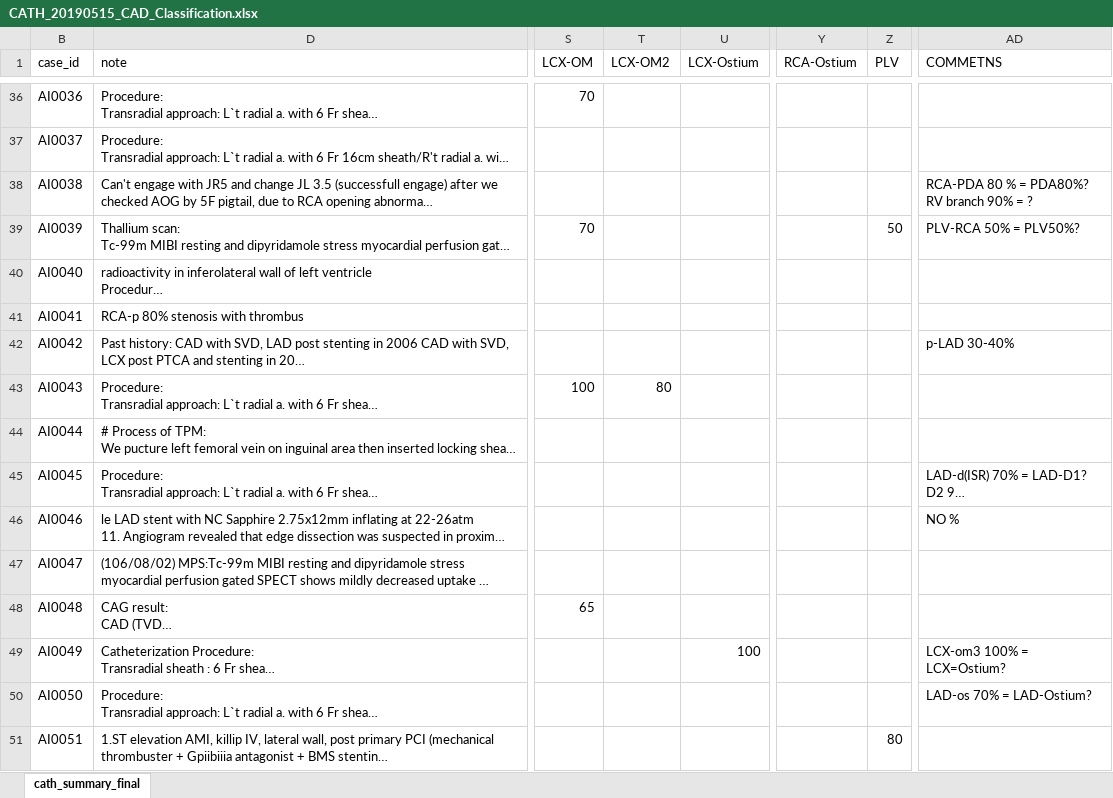
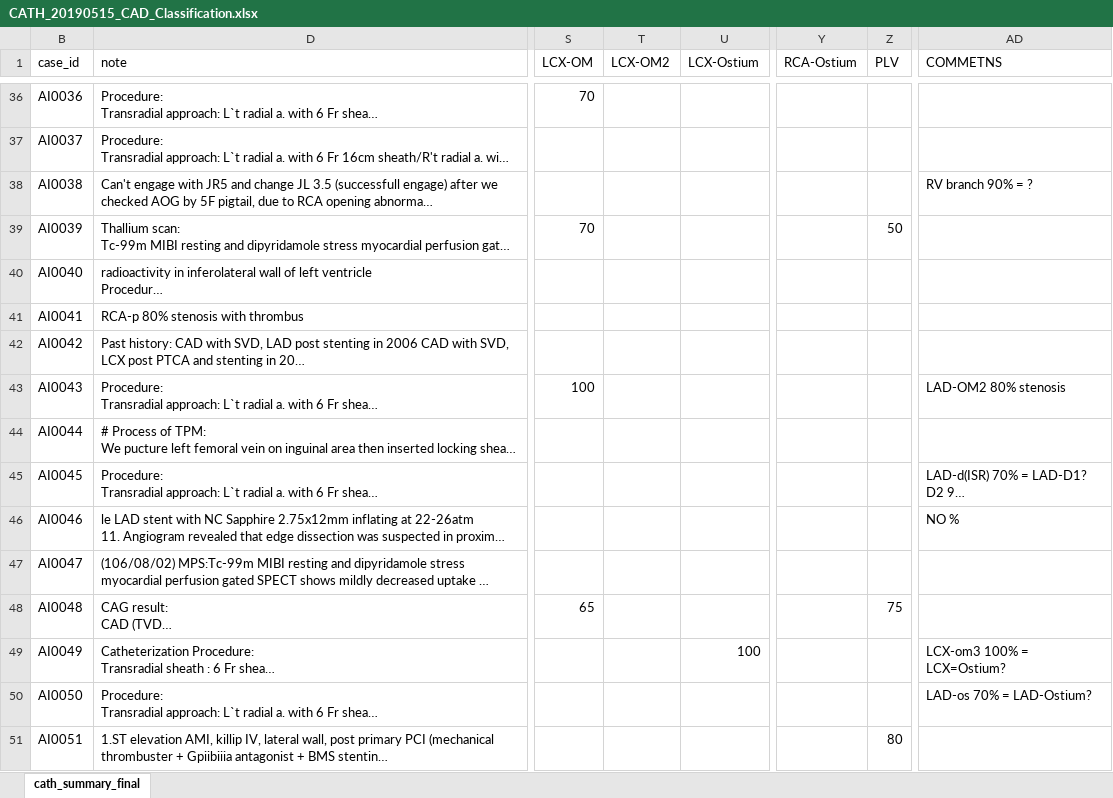
Before and after one commit to mrdonnee/CAD_Data_Entry, an Excel workbook: CATH_20190515_CAD_Classification.xlsx, sheet cath_summary_final, drawn as a sheet; only a part is shown, gaps mark what is left out; long unchanged cells end in …; values as stored, in another font and other column widths than the file's, no cell formats; table styles not drawn; ↵ is a line break in a cell; the diff covers the shown part only; the diff names each change by its address in the sheet, - before the commit and + after, or states it on an @@ line.

Commit message:
verified 80 cases and updated comments

```diff
--- a/CATH_20190515_CAD_Classification.xlsx (sheet cath_summary_final)
+++ b/CATH_20190515_CAD_Classification.xlsx (sheet cath_summary_final)
-AD38 (COMMETNS): RCA-PDA 80 % = PDA80%? ↵ RV branch 90% = ?
+AD38 (COMMETNS): RV branch 90% = ?
-AD39 (COMMETNS): PLV-RCA 50% = PLV50%?
+AD39 (COMMETNS): (empty)
-AD42 (COMMETNS): p-LAD 30-40%
+AD42 (COMMETNS): (empty)
-T43 (LCX-OM2): 80
+T43 (LCX-OM2): (empty)
-AD43 (COMMETNS): (empty)
+AD43 (COMMETNS): LAD-OM2 80% stenosis
-Z48 (PLV): (empty)
+Z48 (PLV): 75
```
Also changed, not shown: 20 edited cells elsewhere in this sheet, cell formats, 1 other file.
